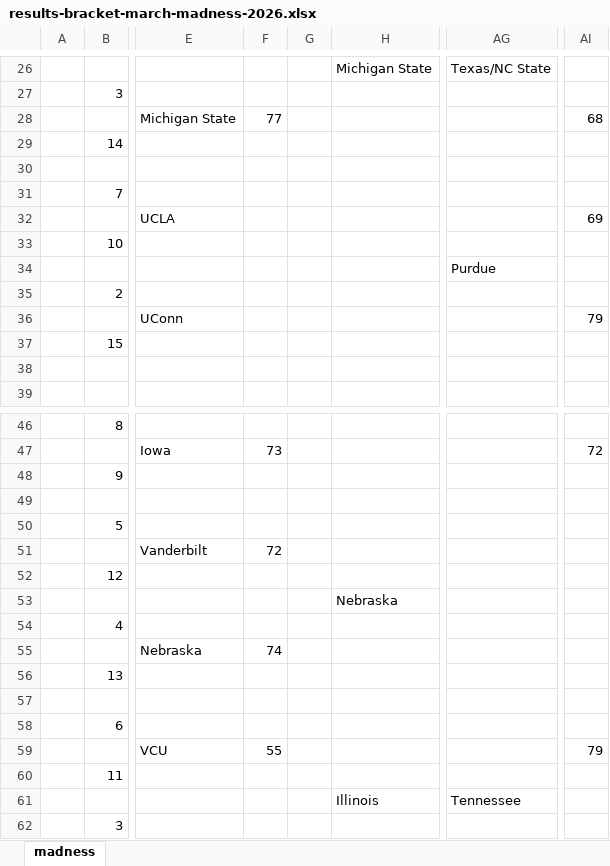
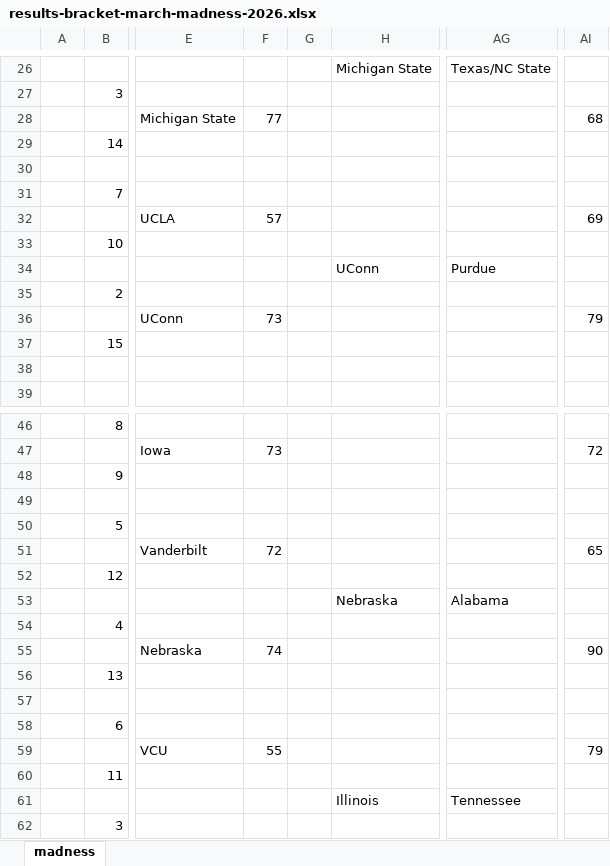
Before and after one commit to JJEW22/JJEW22.github.io, an Excel workbook: static/marchMadness/2026/results-bracket-march-madness-2026.xlsx, sheet madness, drawn as a sheet; only a part is shown, gaps mark what is left out; values as stored, in another font and other column widths than the file's, no borders; the diff names each change by its address in the sheet, - before the commit and + after, or states it on an @@ line.

Commit message:
upadated with newest results

```diff
--- a/static/marchMadness/2026/results-bracket-march-madness-2026.xlsx (sheet madness)
+++ b/static/marchMadness/2026/results-bracket-march-madness-2026.xlsx (sheet madness)
-F32: (empty)
+F32: 57
-H34: (empty)
+H34: UConn
-F36: (empty)
+F36: 73
-AI51: (empty)
+AI51: 65
-AG53: (empty)
+AG53: Alabama
-AI55: (empty)
+AI55: 90
```
Also changed, not shown: 16 other files.
